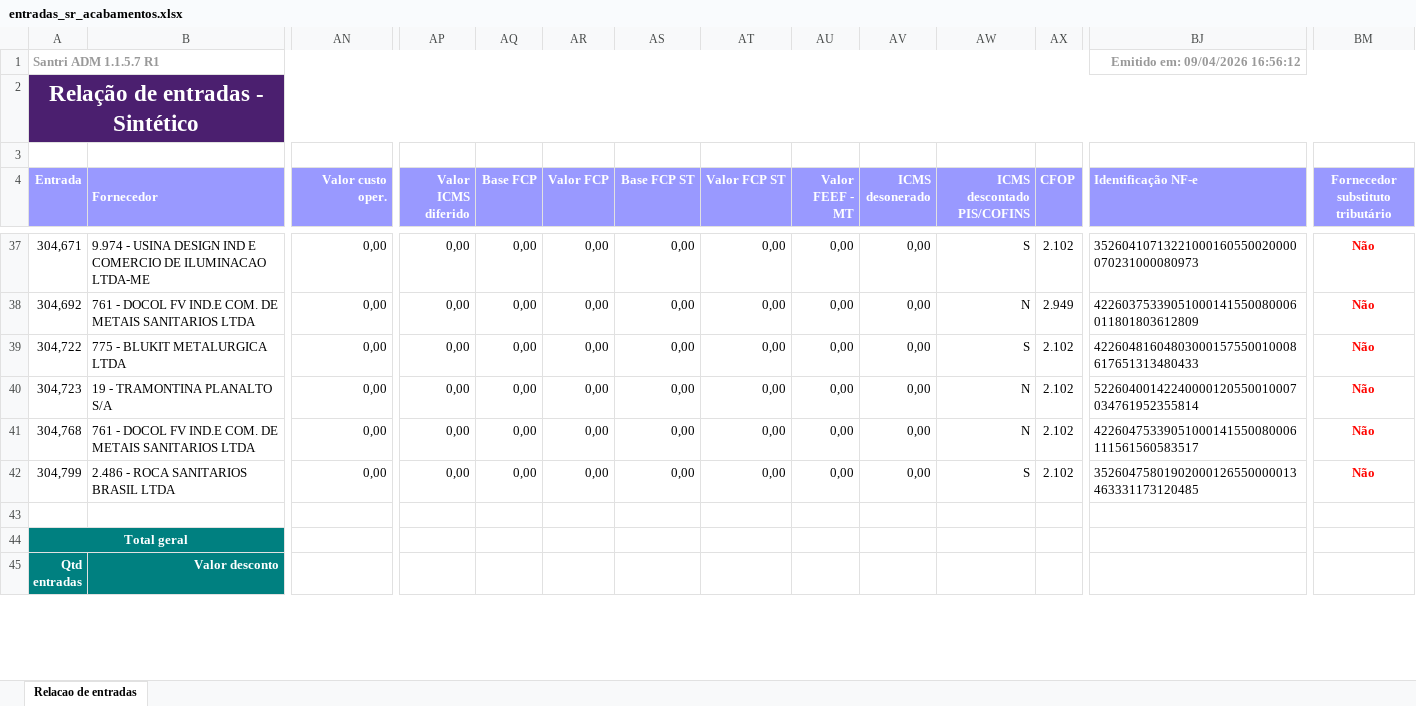
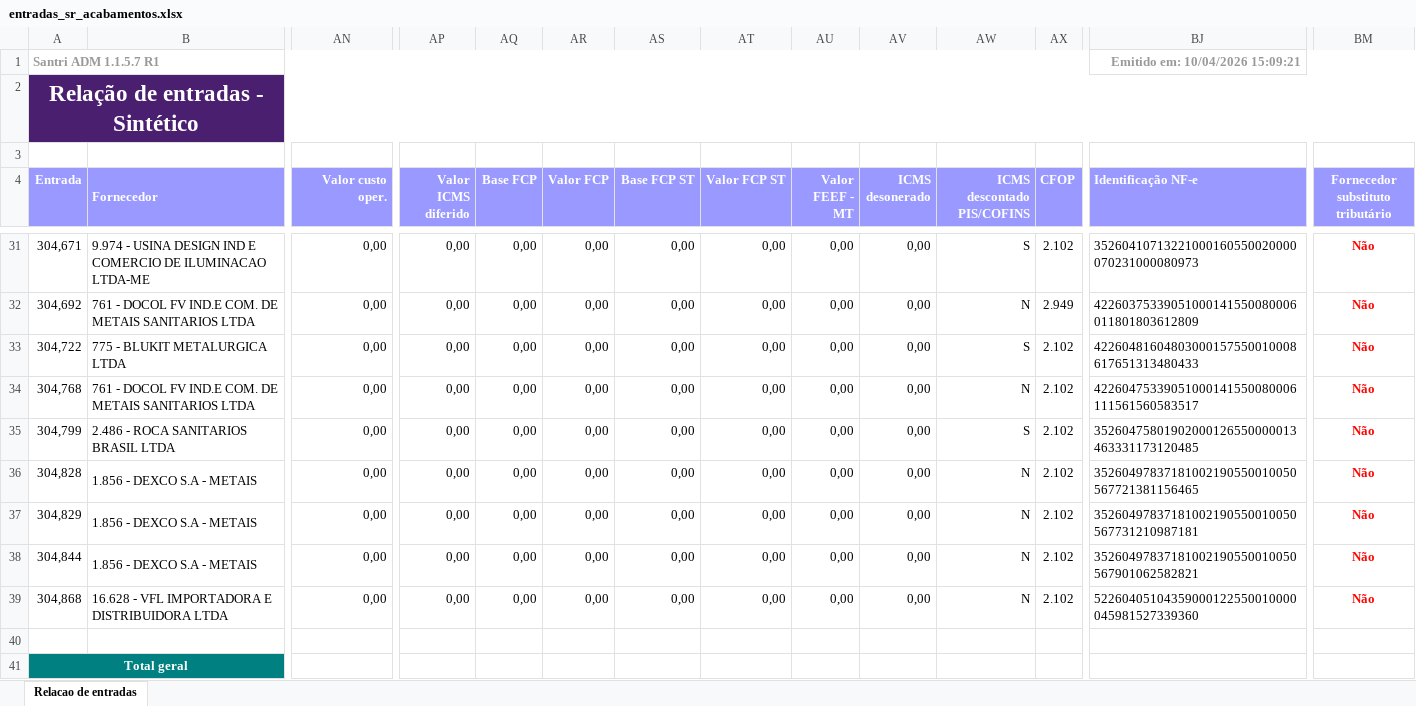
Before and after one commit to ShuuraBr/AGENDAMENTO, an Excel workbook: tratando_tabelas/sr_acabamentos/entradas_sr_acabamentos.xlsx, sheet Relacao de entradas, drawn as a sheet; only a part is shown, gaps mark what is left out; the shorter side is filled out with more unchanged rows; values as stored, in another font and other column widths than the file's, no borders; removed rows and columns are numbered as before the commit, all else as after; rows hold the shown columns only; the diff covers the shown part only; the diff names each change by its address in the sheet, - before the commit and + after, or states it on an @@ line.

```diff
--- a/tratando_tabelas/sr_acabamentos/entradas_sr_acabamentos.xlsx (sheet Relacao de entradas)
+++ b/tratando_tabelas/sr_acabamentos/entradas_sr_acabamentos.xlsx (sheet Relacao de entradas)
-BJ1 (Identificação NF-e): Emitido em: 09/04/2026 16:56:12
+BJ1 (Identificação NF-e): Emitido em: 10/04/2026 15:09:21
-row 40: 304,723 | 19 - TRAMONTINA PLANALTO S/A | 0,00 | 0,00 | 0,00 | 0,00 | 0,00 | 0,00 | 0,00 | 0,00 | N | 2.102 | 52260400142240000120550010007034761952355814 | Não
+row 36: 304,828 | 1.856 - DEXCO S.A - METAIS | 0,00 | 0,00 | 0,00 | 0,00 | 0,00 | 0,00 | 0,00 | 0,00 | N | 2.102 | 35260497837181002190550010050567721381156465 | Não
+row 37: 304,829 | 1.856 - DEXCO S.A - METAIS | 0,00 | 0,00 | 0,00 | 0,00 | 0,00 | 0,00 | 0,00 | 0,00 | N | 2.102 | 35260497837181002190550010050567731210987181 | Não
+row 38: 304,844 | 1.856 - DEXCO S.A - METAIS | 0,00 | 0,00 | 0,00 | 0,00 | 0,00 | 0,00 | 0,00 | 0,00 | N | 2.102 | 35260497837181002190550010050567901062582821 | Não
+row 39: 304,868 | 16.628 - VFL IMPORTADORA E DISTRIBUIDORA LTDA | 0,00 | 0,00 | 0,00 | 0,00 | 0,00 | 0,00 | 0,00 | 0,00 | N | 2.102 | 52260405104359000122550010000045981527339360 | Não
```
Also changed, not shown: 6 removed rows and 12 edited cells elsewhere in this sheet, tratando_tabelas/ac_coelho/entradas_ac_coelho.xlsx, tratando_tabelas/finitura/entradas_finitura.xlsx, 18 other files.
